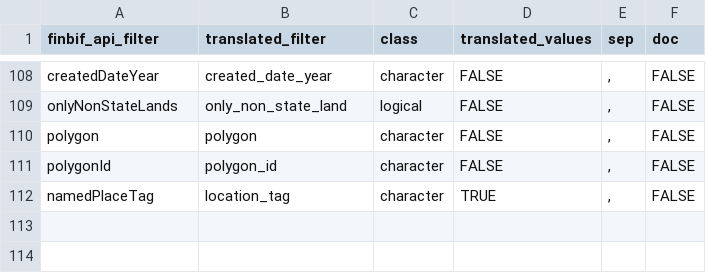
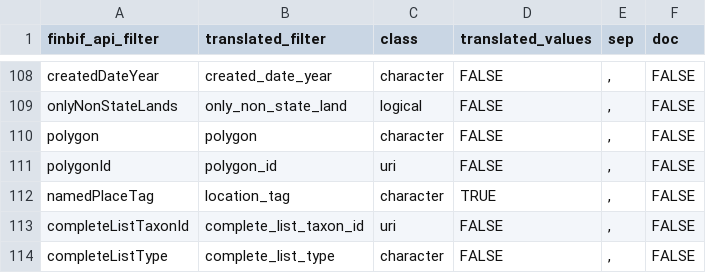
Before and after one commit to luomus/finbif, a CSV file: data-raw/filters_test.csv, drawn as a sheet; only a part is shown, gaps mark what is left out.

Commit message:
Add new filters from testing API

```diff
--- a/data-raw/filters_test.csv
+++ b/data-raw/filters_test.csv
@@ -110,3 +110,5 @@ onlyNonStateLands,only_non_state_land,logical,FALSE,",",FALSE
 polygon,polygon,character,FALSE,",",FALSE
-polygonId,polygon_id,character,FALSE,",",FALSE
+polygonId,polygon_id,uri,FALSE,",",FALSE
 namedPlaceTag,location_tag,character,TRUE,",",FALSE
+completeListTaxonId,complete_list_taxon_id,uri,FALSE,",",FALSE
+completeListType,complete_list_type,character,FALSE,",",FALSE
```
